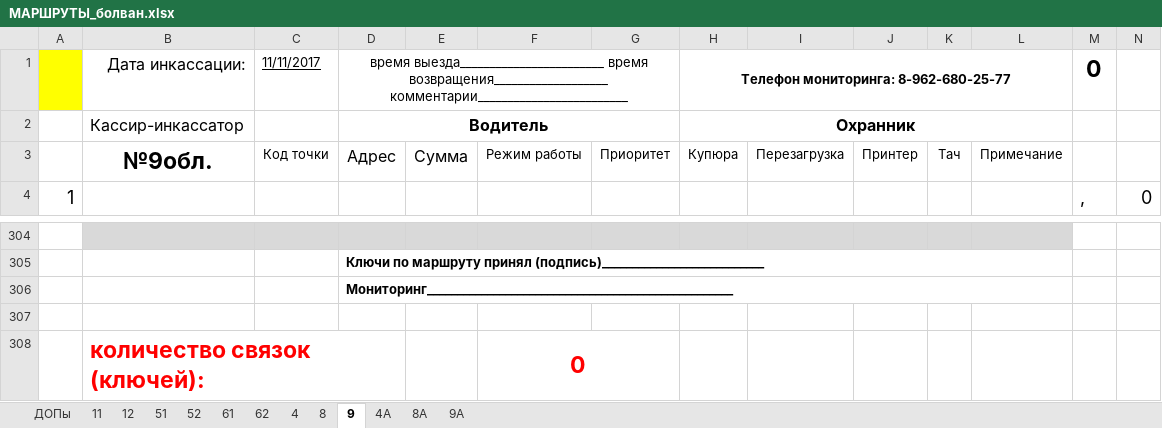
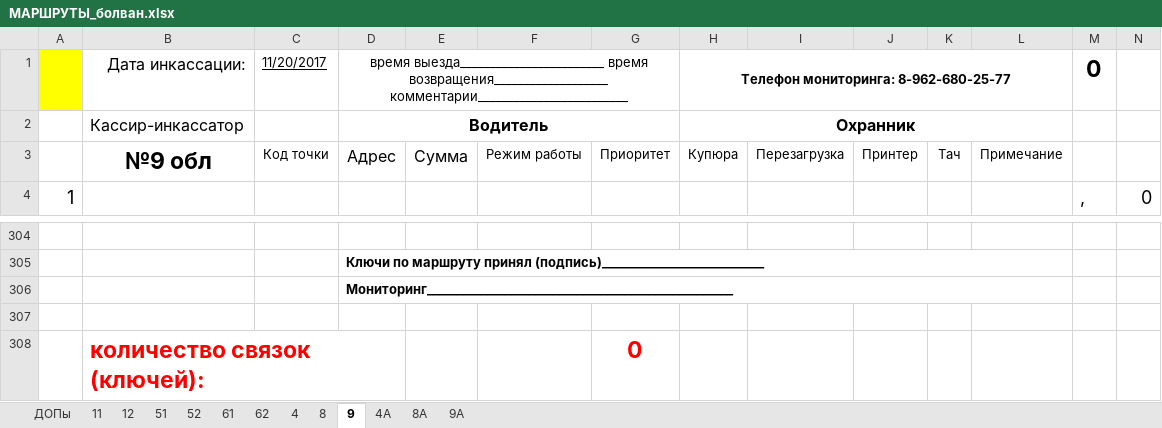
Before and after one commit to sabiridse/Experr-T, an Excel workbook: res/МАРШРУТЫ_болван.xlsx, sheet 9, drawn as a sheet; only a part is shown, gaps mark what is left out; values as stored, in another font and other column widths than the file's, no borders; conditional formats not drawn; removed rows and columns are numbered as before the commit, all else as after; the diff covers the shown part only; the diff names each change by its address in the sheet, - before the commit and + after, or states it on an @@ line.

```diff
--- a/res/МАРШРУТЫ_болван.xlsx (sheet 9)
+++ b/res/МАРШРУТЫ_болван.xlsx (sheet 9)
-C1: 11/11/2017
+C1: 11/20/2017
-B3: №9обл.
+B3: №9 обл
-B304:L304 fill: #D9D9D9
+B304:L304 fill: none
-row 308:  | количество связок (ключей): |  |  |  | 0
+row 308:  | количество связок (ключей): |  |  |  |  | 0
```
Also changed, not shown: other rows of this sheet, sheet 4А, sheet 8А, sheet 9А, sheet 4, sheet 8, sheet 12, 5 more sheets, formulas that keep their value, 3 other files.
